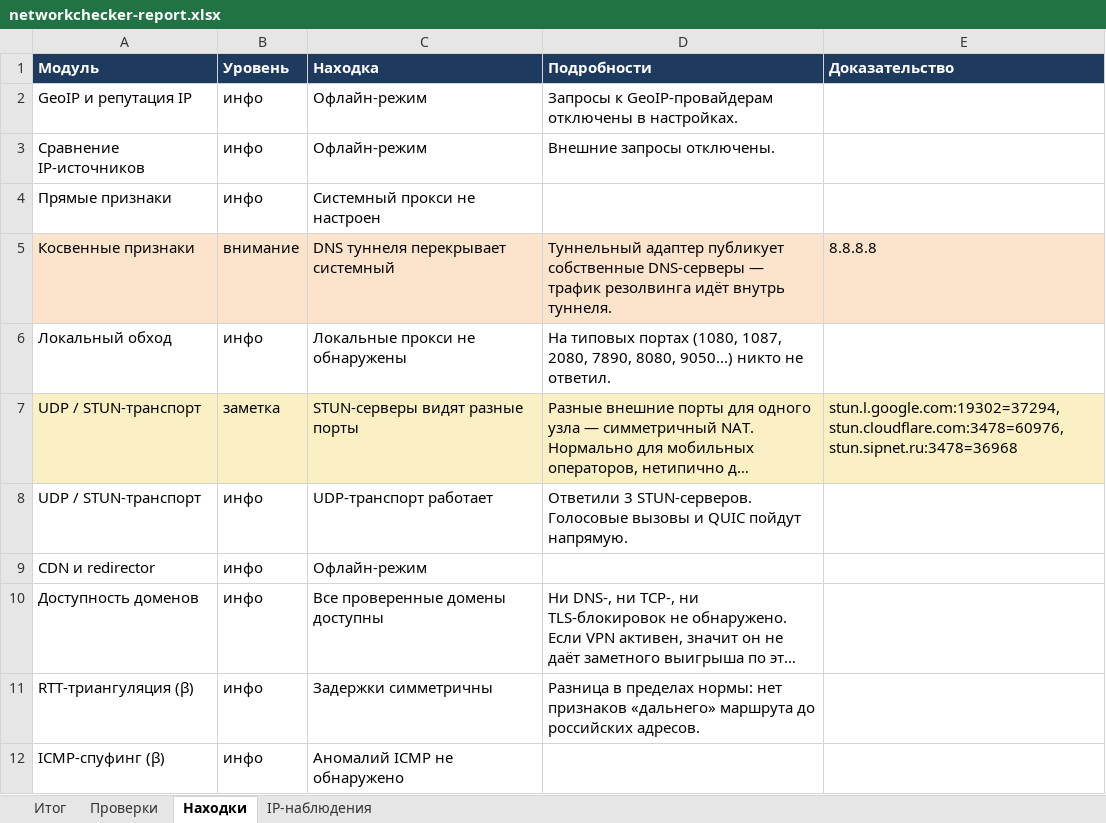
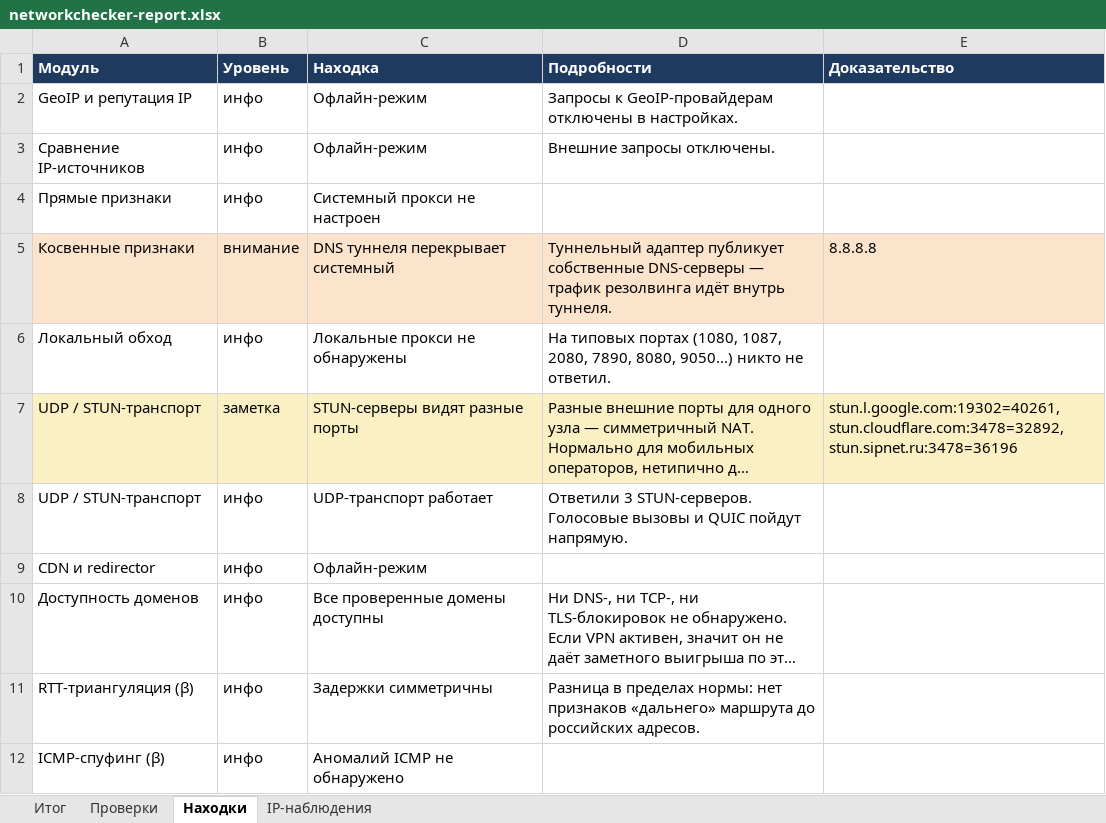
Before and after one commit to AnfieldCorsair/NetworkChecker, an Excel workbook: samples/networkchecker-report.xlsx, sheet Находки, drawn as a sheet; long unchanged cells end in …; values as stored, in another font and other column widths than the file's, no borders; the diff names each change by its address in the sheet, - before the commit and + after, or states it on an @@ line.

```diff
--- a/samples/networkchecker-report.xlsx (sheet Находки)
+++ b/samples/networkchecker-report.xlsx (sheet Находки)
-E7 (Доказательство): stun.l.google.com:19302=37294, stun.cloudflare.com:3478=60976, stun.sipnet.ru:3478=36968
+E7 (Доказательство): stun.l.google.com:19302=40261, stun.cloudflare.com:3478=32892, stun.sipnet.ru:3478=36196
```
Also changed, not shown: sheet IP-наблюдения, sheet Итог, 47 other files.
